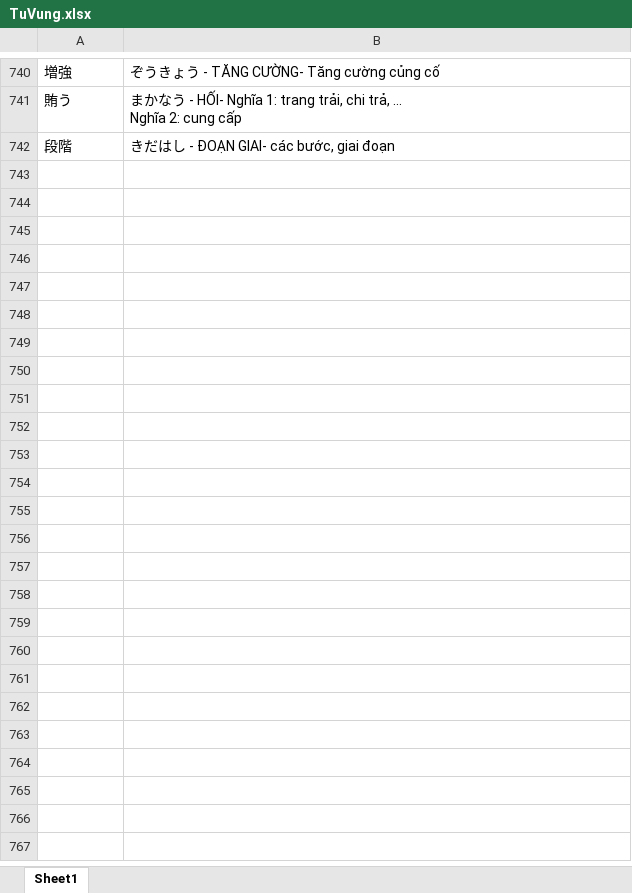
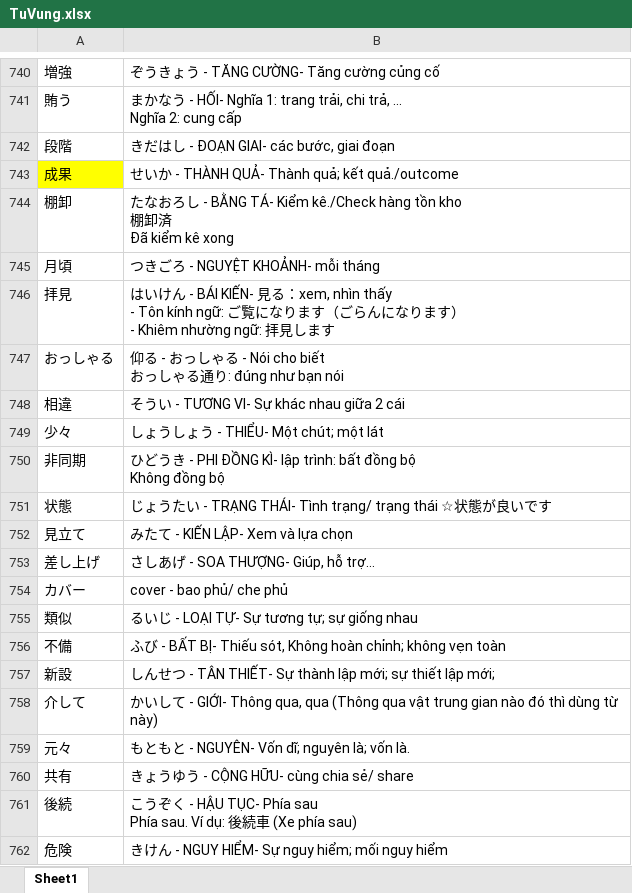
Before and after one commit to dangnt0106/studyingJapanese, an Excel workbook: TuVung/TuVung.xlsx, sheet Sheet1, drawn as a sheet; only a part is shown, gaps mark what is left out; values as stored, in another font and other column widths than the file's, no borders; conditional formats not drawn; ↵ is a line break in a cell; the diff covers the shown part only; the diff names each change by its address in the sheet, - before the commit and + after, or states it on an @@ line.

```diff
--- a/TuVung/TuVung.xlsx (sheet Sheet1)
+++ b/TuVung/TuVung.xlsx (sheet Sheet1)
+row 743: 成果 | せいか - THÀNH QUẢ- Thành quả; kết quả./outcome
+row 744: 棚卸 | たなおろし - BẰNG TÁ- Kiểm kê./Check hàng tồn kho ↵ 棚卸済 ↵ Đã kiểm kê xong
+row 745: 月頃 | つきごろ - NGUYỆT KHOẢNH- mỗi tháng
+row 746: 拝見 | はいけん - BÁI KIẾN- 見る：xem, nhìn thấy ↵ - Tôn kính ngữ: ご覧になります（ごらんになります） ↵ - Khiêm nhường ngữ: 拝見します
+row 747: おっしゃる | 仰る - おっしゃる - Nói cho biết ↵ おっしゃる通り: đúng như bạn nói
+row 748: 相違 | そうい - TƯƠNG VI- Sự khác nhau giữa 2 cái
+row 749: 少々 | しょうしょう - THIỂU- Một chút; một lát
+row 750: 非同期 | ひどうき - PHI ĐỒNG KÌ- lập trình: bất đồng bộ ↵ Không đồng bộ
+row 751: 状態 | じょうたい - TRẠNG THÁI- Tình trạng/ trạng thái ☆状態が良いです
+row 752: 見立て | みたて - KIẾN LẬP- Xem và lựa chọn
+row 753: 差し上げ | さしあげ - SOA THƯỢNG- Giúp, hỗ trợ…
+row 754: カバー | cover - bao phủ/ che phủ
+row 755: 類似 | るいじ - LOẠI TỰ- Sự tương tự; sự giống nhau
+row 756: 不備 | ふび - BẤT BỊ- Thiếu sót, Không hoàn chỉnh; không vẹn toàn
+row 757: 新設 | しんせつ - TÂN THIẾT- Sự thành lập mới; sự thiết lập mới;
+row 758: 介して | かいして - GIỚI- Thông qua, qua (Thông qua vật trung gian nào đó thì dùng từ này)
+row 759: 元々 | もともと - NGUYÊN- Vốn dĩ; nguyên là; vốn là.
+row 760: 共有 | きょうゆう - CỘNG HỮU- cùng chia sẻ/ share
+row 761: 後続 | こうぞく - HẬU TỤC- Phía sau ↵ Phía sau. Ví dụ: 後続車 (Xe phía sau)
+row 762: 危険 | きけん - NGUY HIỂM- Sự nguy hiểm; mối nguy hiểm
```
Also changed, not shown: 24 added rows elsewhere in this sheet, 22 other files.
